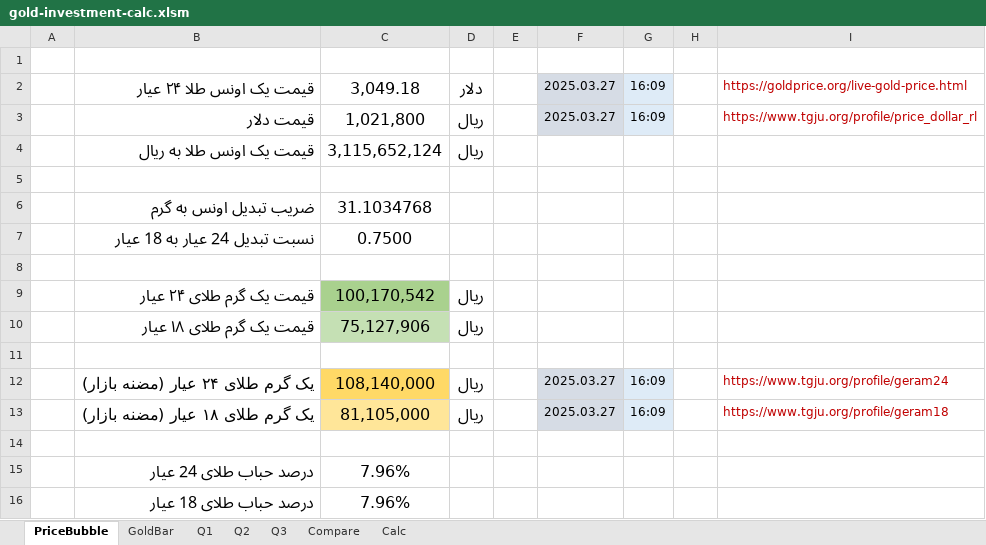
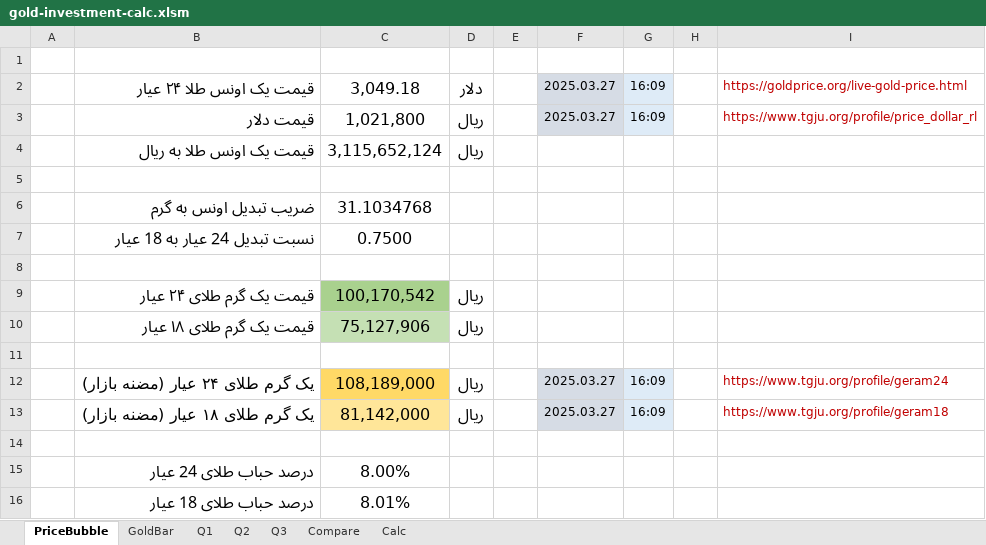
Before and after one commit to ehsanhaghpanah/eha-investment-on-gold, an Excel workbook: gold-investment-calc.xlsm, sheet PriceBubble, drawn as a sheet; values as stored, in another font and other column widths than the file's, no borders; the diff names each change by its address in the sheet, - before the commit and + after, or states it on an @@ line.

```diff
--- a/gold-investment-calc.xlsm (sheet PriceBubble)
+++ b/gold-investment-calc.xlsm (sheet PriceBubble)
-C12: 108,140,000
+C12: 108,189,000
-C13: 81,105,000
+C13: 81,142,000
-C15: 7.96%
+C15: 8.00%
-C16: 7.96%
+C16: 8.01%
```
Also changed, not shown: sheet Q2, sheet Q1, sheet Q3, sheet GoldBar, sheet Calc, sheet Compare, 20 other files.
